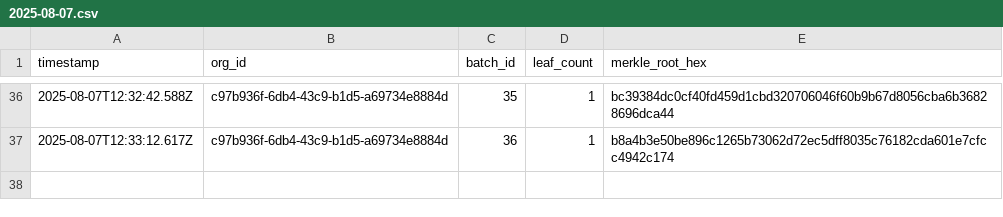
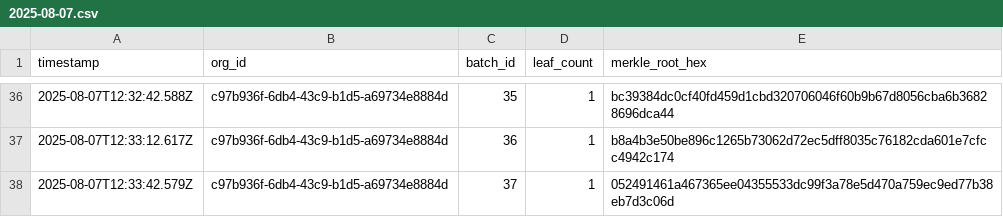
Before and after one commit to traceprompt/open-anchors, a CSV file: 2025-08-07.csv, drawn as a sheet; only a part is shown, gaps mark what is left out.

Commit message:
anchor 1 roots (2025-08-07)

```diff
--- a/2025-08-07.csv
+++ b/2025-08-07.csv
@@ -37 +37,2 @@ timestamp,org_id,batch_id,leaf_count,merkle_root_hex
 2025-08-07T12:33:12.617Z,c97b936f-6db4-43c9-b1d5-a69734e8884d,36,1,b8a4b3e50be896c1265b73062d72ec5dff8035c76182cda601e7cfcc4942c174
+2025-08-07T12:33:42.579Z,c97b936f-6db4-43c9-b1d5-a69734e8884d,37,1,052491461a467365ee04355533dc99f3a78e5d470a759ec9ed77b38eb7d3c06d
```
